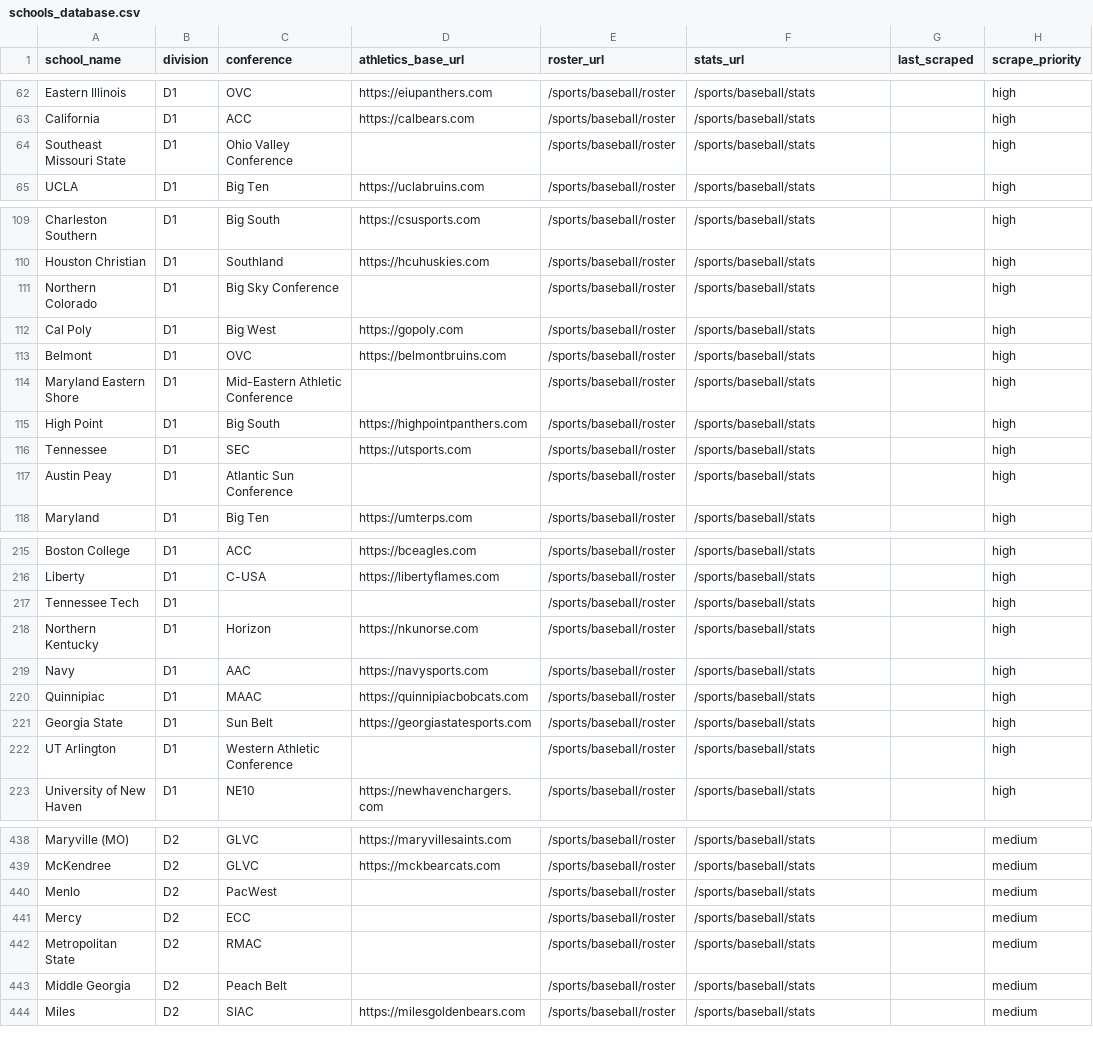
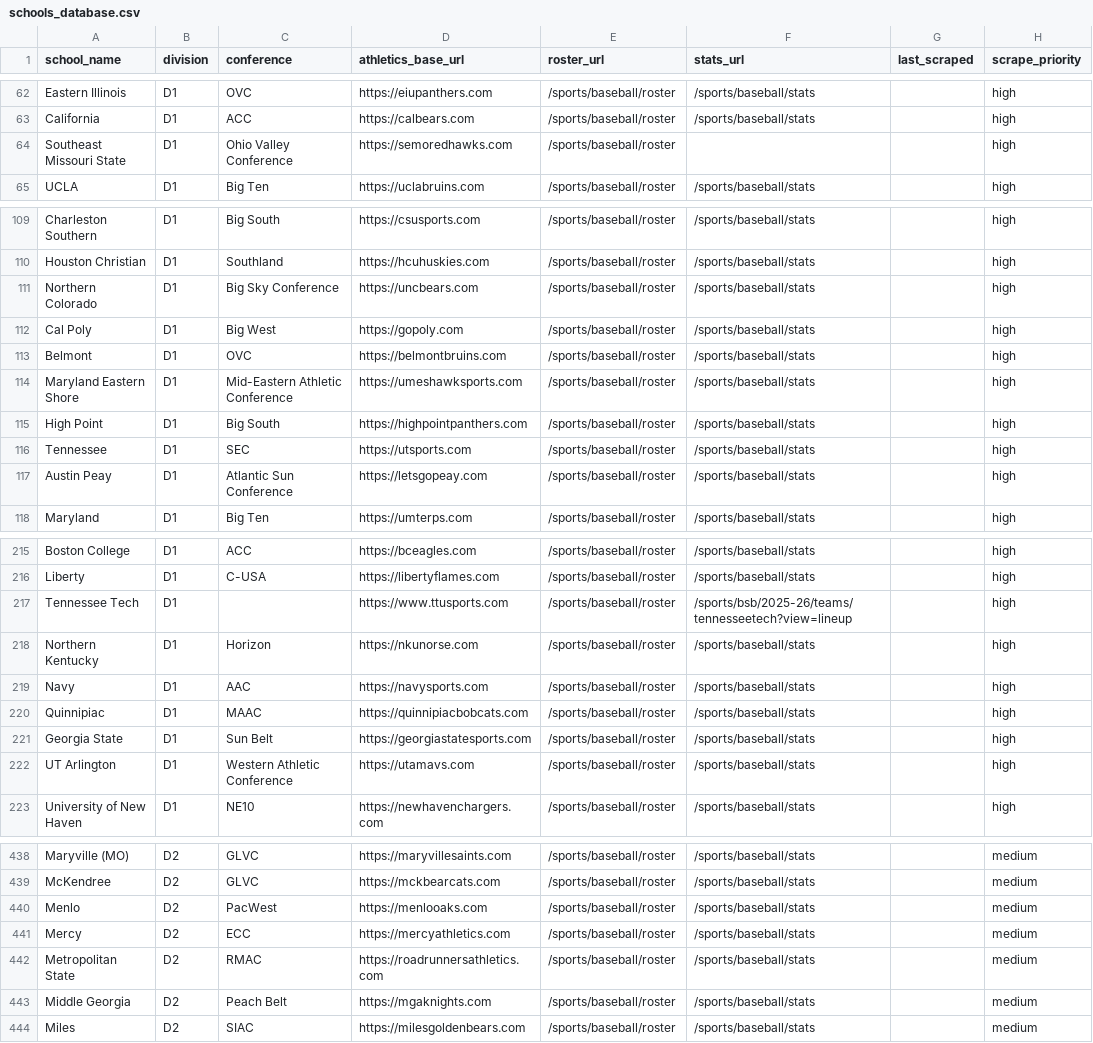
Before and after one commit to testajc/college-baseball-tracker, a CSV file: scraper/schools_database.csv, drawn as a sheet; only a part is shown, gaps mark what is left out; the diff covers the shown part only.

```diff
--- a/scraper/schools_database.csv
+++ b/scraper/schools_database.csv
@@ -63,3 +63,3 @@ Eastern Illinois,D1,OVC,https://eiupanthers.com,/sports/baseball/roster,/sports/
 California,D1,ACC,https://calbears.com,/sports/baseball/roster,/sports/baseball/stats,,high
-Southeast Missouri State,D1,Ohio Valley Conference,,/sports/baseball/roster,/sports/baseball/stats,,high
+Southeast Missouri State,D1,Ohio Valley Conference,https://semoredhawks.com,/sports/baseball/roster,,,high
 UCLA,D1,Big Ten,https://uclabruins.com,/sports/baseball/roster,/sports/baseball/stats,,high
@@ -110,9 +110,9 @@ Charleston Southern,D1,Big South,https://csusports.com,/sports/baseball/roster,/
 Houston Christian,D1,Southland,https://hcuhuskies.com,/sports/baseball/roster,/sports/baseball/stats,,high
-Northern Colorado,D1,Big Sky Conference,,/sports/baseball/roster,/sports/baseball/stats,,high
+Northern Colorado,D1,Big Sky Conference,https://uncbears.com,/sports/baseball/roster,/sports/baseball/stats,,high
 Cal Poly,D1,Big West,https://gopoly.com,/sports/baseball/roster,/sports/baseball/stats,,high
 Belmont,D1,OVC,https://belmontbruins.com,/sports/baseball/roster,/sports/baseball/stats,,high
-Maryland Eastern Shore,D1,Mid-Eastern Athletic Conference,,/sports/baseball/roster,/sports/baseball/stats,,high
+Maryland Eastern Shore,D1,Mid-Eastern Athletic Conference,https://umeshawksports.com,/sports/baseball/roster,/sports/baseball/stats,,high
 High Point,D1,Big South,https://highpointpanthers.com,/sports/baseball/roster,/sports/baseball/stats,,high
 Tennessee,D1,SEC,https://utsports.com,/sports/baseball/roster,/sports/baseball/stats,,high
-Austin Peay,D1,Atlantic Sun Conference,,/sports/baseball/roster,/sports/baseball/stats,,high
+Austin Peay,D1,Atlantic Sun Conference,https://letsgopeay.com,/sports/baseball/roster,/sports/baseball/stats,,high
 Maryland,D1,Big Ten,https://umterps.com,/sports/baseball/roster,/sports/baseball/stats,,high
@@ -216,3 +216,3 @@ Boston College,D1,ACC,https://bceagles.com,/sports/baseball/roster,/sports/baseb
 Liberty,D1,C-USA,https://libertyflames.com,/sports/baseball/roster,/sports/baseball/stats,,high
-Tennessee Tech,D1,,,/sports/baseball/roster,/sports/baseball/stats,,high
+Tennessee Tech,D1,,https://www.ttusports.com,/sports/baseball/roster,/sports/bsb/2025-26/teams/tennesseetech?view=lineup,,high
 Northern Kentucky,D1,Horizon,https://nkunorse.com,/sports/baseball/roster,/sports/baseball/stats,,high
@@ -221,3 +221,3 @@ Quinnipiac,D1,MAAC,https://quinnipiacbobcats.com,/sports/baseball/roster,/sports
 Georgia State,D1,Sun Belt,https://georgiastatesports.com,/sports/baseball/roster,/sports/baseball/stats,,high
-UT Arlington,D1,Western Athletic Conference,,/sports/baseball/roster,/sports/baseball/stats,,high
+UT Arlington,D1,Western Athletic Conference,https://utamavs.com,/sports/baseball/roster,/sports/baseball/stats,,high
 University of New Haven,D1,NE10,https://newhavenchargers.com,/sports/baseball/roster,/sports/baseball/stats,,high
@@ -439,6 +439,6 @@ Maryville (MO),D2,GLVC,https://maryvillesaints.com,/sports/baseball/roster,/spor
 McKendree,D2,GLVC,https://mckbearcats.com,/sports/baseball/roster,/sports/baseball/stats,,medium
-Menlo,D2,PacWest,,/sports/baseball/roster,/sports/baseball/stats,,medium
-Mercy,D2,ECC,,/sports/baseball/roster,/sports/baseball/stats,,medium
-Metropolitan State,D2,RMAC,,/sports/baseball/roster,/sports/baseball/stats,,medium
-Middle Georgia,D2,Peach Belt,,/sports/baseball/roster,/sports/baseball/stats,,medium
+Menlo,D2,PacWest,https://menlooaks.com,/sports/baseball/roster,/sports/baseball/stats,,medium
+Mercy,D2,ECC,https://mercyathletics.com,/sports/baseball/roster,/sports/baseball/stats,,medium
+Metropolitan State,D2,RMAC,https://roadrunnersathletics.com,/sports/baseball/roster,/sports/baseball/stats,,medium
+Middle Georgia,D2,Peach Belt,https://mgaknights.com,/sports/baseball/roster,/sports/baseball/stats,,medium
 Miles,D2,SIAC,https://milesgoldenbears.com,/sports/baseball/roster,/sports/baseball/stats,,medium
```
Also changed, not shown: 87 edited cells elsewhere in this file.
